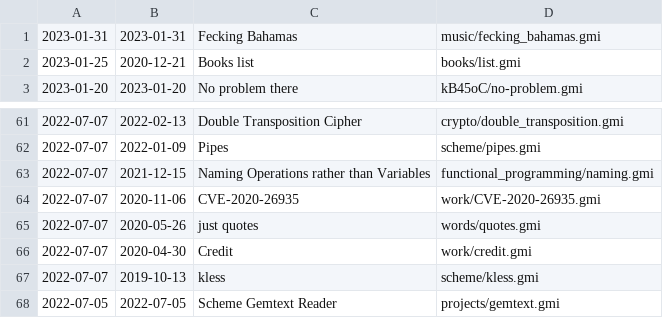
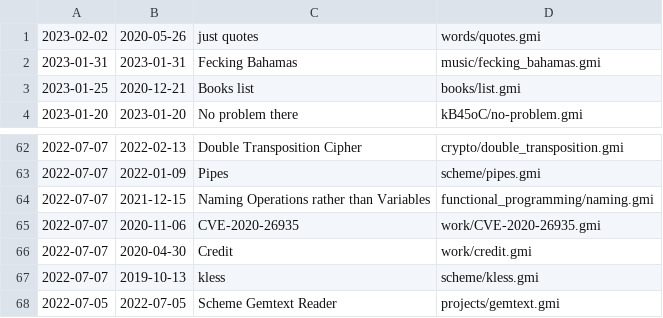
Before and after one commit to siiky/siiky.github.io, a TSV file: meta.tsv, drawn as a sheet; only a part is shown, gaps mark what is left out.

Commit message:
Update words/quotes

```diff
--- a/meta.tsv
+++ b/meta.tsv
@@ -1 +1,2 @@
+2023-02-02	2020-05-26	just quotes	words/quotes.gmi
 2023-01-31	2023-01-31	Fecking Bahamas	music/fecking_bahamas.gmi
@@ -64,3 +65,2 @@
 2022-07-07	2020-11-06	CVE-2020-26935	work/CVE-2020-26935.gmi
-2022-07-07	2020-05-26	just quotes	words/quotes.gmi
 2022-07-07	2020-04-30	Credit	work/credit.gmi
```
Also changed, not shown: 7 other files.
